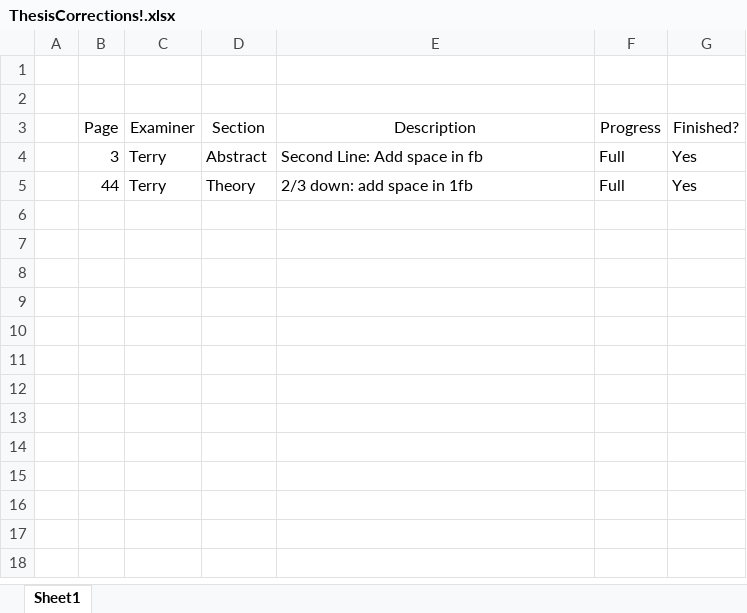
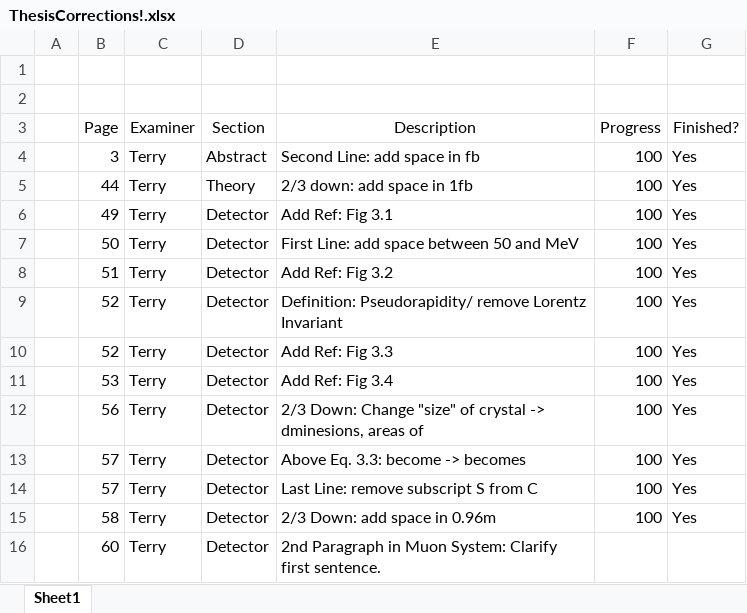
Before and after one commit to bluejelibaby/ZoesThesis, an Excel workbook: ThesisCorrections!.xlsx, sheet Sheet1, drawn as a sheet; values as stored, in another font and other column widths than the file's, no borders; conditional formats and table styles not drawn; the diff names each change by its address in the sheet, - before the commit and + after, or states it on an @@ line.

Commit message:
ChangeTerryp58

```diff
--- a/ThesisCorrections!.xlsx (sheet Sheet1)
+++ b/ThesisCorrections!.xlsx (sheet Sheet1)
-E4 (Description): Second Line: Add space in fb
+E4 (Description): Second Line: add space in fb
-F4:F5 (Progress): Full
+F4:F5 (Progress): 100
+row 6:  | 49 | Terry | Detector | Add Ref: Fig 3.1 | 100 | Yes
+row 7:  | 50 | Terry | Detector | First Line: add space between 50 and MeV | 100 | Yes
+row 8:  | 51 | Terry | Detector | Add Ref: Fig 3.2 | 100 | Yes
+row 9:  | 52 | Terry | Detector | Definition: Pseudorapidity/ remove Lorentz Invariant | 100 | Yes
+row 10:  | 52 | Terry | Detector | Add Ref: Fig 3.3 | 100 | Yes
+row 11:  | 53 | Terry | Detector | Add Ref: Fig 3.4 | 100 | Yes
+row 12:  | 56 | Terry | Detector | 2/3 Down: Change "size" of crystal -> dminesions, areas of | 100 | Yes
+row 13:  | 57 | Terry | Detector | Above Eq. 3.3: become -> becomes | 100 | Yes
+row 14:  | 57 | Terry | Detector | Last Line: remove subscript S from C | 100 | Yes
+row 15:  | 58 | Terry | Detector | 2/3 Down: add space in 0.96m | 100 | Yes
+row 16:  | 60 | Terry | Detector | 2nd Paragraph in Muon System: Clarify first sentence.
```
Also changed, not shown: 4 other files.
